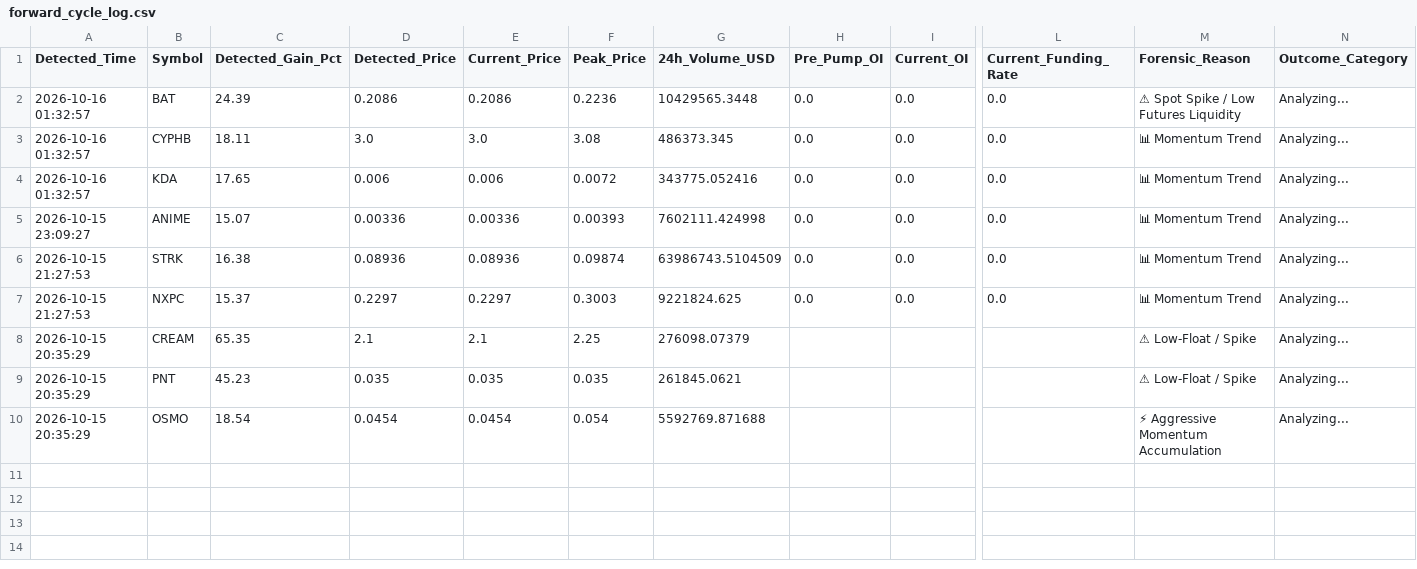
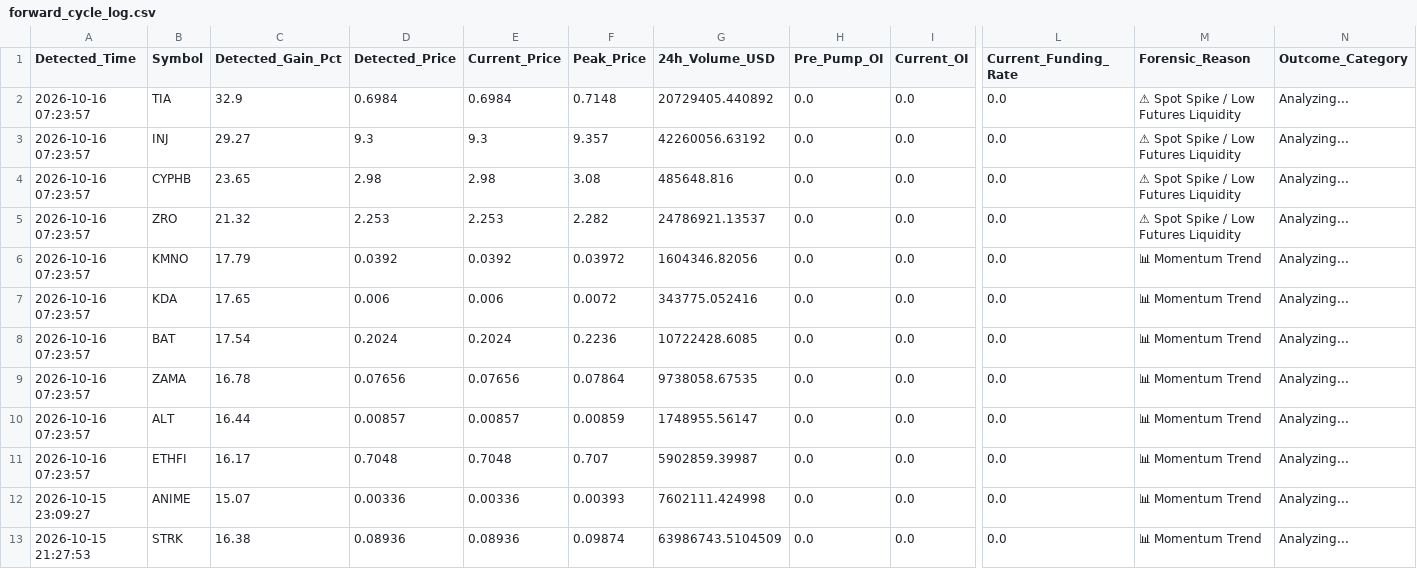
Before and after one commit to Mobinul88/mobinul, a CSV file: forward_cycle_log.csv, drawn as a sheet; only a part is shown, gaps mark what is left out; the shorter side is filled out with more unchanged rows; addresses are those after the commit; rows hold the shown columns only; the diff names each change by its address in the sheet, - before the commit and + after, or states it on an @@ line.

```diff
--- a/forward_cycle_log.csv
+++ b/forward_cycle_log.csv
-A2 (Detected_Time): 2026-10-16 01:32:57
+A2 (Detected_Time): 2026-10-16 07:23:57
-B2 (Symbol): BAT
+B2 (Symbol): TIA
-C2 (Detected_Gain_Pct): 24.39
+C2 (Detected_Gain_Pct): 32.9
-D2 (Detected_Price): 0.2086
+D2 (Detected_Price): 0.6984
-E2 (Current_Price): 0.2086
+E2 (Current_Price): 0.6984
-F2 (Peak_Price): 0.2236
+F2 (Peak_Price): 0.7148
-G2 (24h_Volume_USD): 10429565.3448
+G2 (24h_Volume_USD): 20729405.440892
+row 3: 2026-10-16 07:23:57 | INJ | 29.27 | 9.3 | 9.3 | 9.357 | 42260056.63192 | 0.0 | 0.0 | 0.0 | ⚠ Spot Spike / Low Futures Liquidity | Analyzing...
-A4 (Detected_Time): 2026-10-16 01:32:57
+A4 (Detected_Time): 2026-10-16 07:23:57
-C4 (Detected_Gain_Pct): 18.11
+C4 (Detected_Gain_Pct): 23.65
-D4 (Detected_Price): 3.0
+D4 (Detected_Price): 2.98
-E4 (Current_Price): 3.0
+E4 (Current_Price): 2.98
-G4 (24h_Volume_USD): 486373.345
+G4 (24h_Volume_USD): 485648.816
-M4 (Forensic_Reason): 📊 Momentum Trend
+M4 (Forensic_Reason): ⚠ Spot Spike / Low Futures Liquidity
+row 5: 2026-10-16 07:23:57 | ZRO | 21.32 | 2.253 | 2.253 | 2.282 | 24786921.13537 | 0.0 | 0.0 | 0.0 | ⚠ Spot Spike / Low Futures Liquidity | Analyzing...
+row 6: 2026-10-16 07:23:57 | KMNO | 17.79 | 0.0392 | 0.0392 | 0.03972 | 1604346.82056 | 0.0 | 0.0 | 0.0 | 📊 Momentum Trend | Analyzing...
-A7 (Detected_Time): 2026-10-16 01:32:57
+A7 (Detected_Time): 2026-10-16 07:23:57
+row 8: 2026-10-16 07:23:57 | BAT | 17.54 | 0.2024 | 0.2024 | 0.2236 | 10722428.6085 | 0.0 | 0.0 | 0.0 | 📊 Momentum Trend | Analyzing...
+row 9: 2026-10-16 07:23:57 | ZAMA | 16.78 | 0.07656 | 0.07656 | 0.07864 | 9738058.67535 | 0.0 | 0.0 | 0.0 | 📊 Momentum Trend | Analyzing...
+row 10: 2026-10-16 07:23:57 | ALT | 16.44 | 0.00857 | 0.00857 | 0.00859 | 1748955.56147 | 0.0 | 0.0 | 0.0 | 📊 Momentum Trend | Analyzing...
+row 11: 2026-10-16 07:23:57 | ETHFI | 16.17 | 0.7048 | 0.7048 | 0.707 | 5902859.39987 | 0.0 | 0.0 | 0.0 | 📊 Momentum Trend | Analyzing...
```
